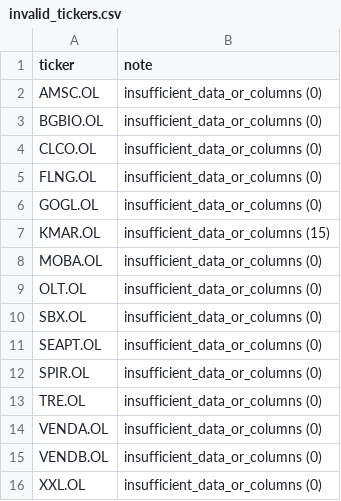
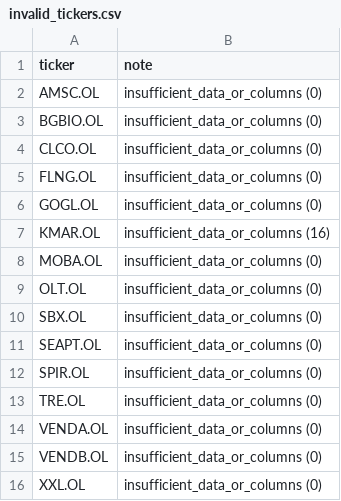
Before and after one commit to keresell-coder/oslo-screener, a CSV file: invalid_tickers.csv, drawn as a sheet.

```diff
--- a/invalid_tickers.csv
+++ b/invalid_tickers.csv
@@ -6,3 +6,3 @@ FLNG.OL,insufficient_data_or_columns (0)
 GOGL.OL,insufficient_data_or_columns (0)
-KMAR.OL,insufficient_data_or_columns (15)
+KMAR.OL,insufficient_data_or_columns (16)
 MOBA.OL,insufficient_data_or_columns (0)
```
